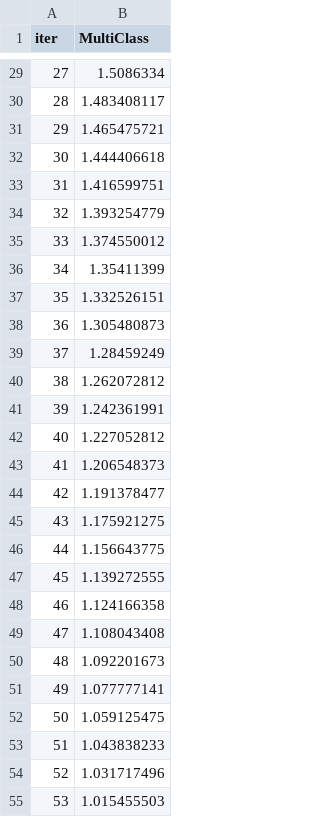
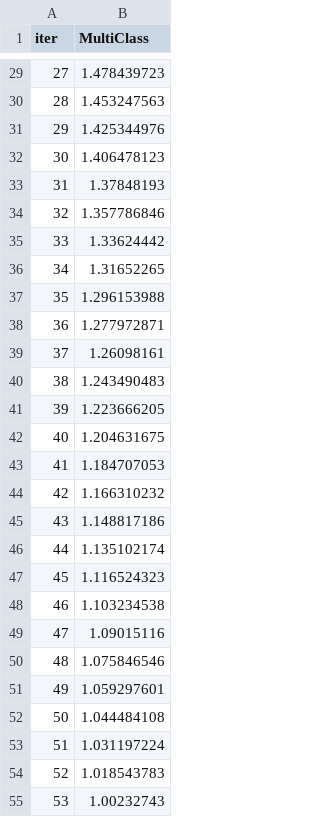
Before and after one commit to MarkHarrison03/CS4125Classifier, a TSV file: catboost_info/learn_error.tsv, drawn as a sheet; only a part is shown, gaps mark what is left out; the diff covers the shown part only.

```diff
--- a/catboost_info/learn_error.tsv
+++ b/catboost_info/learn_error.tsv
@@ -29,27 +29,27 @@ iter	MultiClass
-27	1.5086334
-28	1.483408117
-29	1.465475721
-30	1.444406618
-31	1.416599751
-32	1.393254779
-33	1.374550012
-34	1.35411399
-35	1.332526151
-36	1.305480873
-37	1.28459249
-38	1.262072812
-39	1.242361991
-40	1.227052812
-41	1.206548373
-42	1.191378477
-43	1.175921275
-44	1.156643775
-45	1.139272555
-46	1.124166358
-47	1.108043408
-48	1.092201673
-49	1.077777141
-50	1.059125475
-51	1.043838233
-52	1.031717496
-53	1.015455503
+27	1.478439723
+28	1.453247563
+29	1.425344976
+30	1.406478123
+31	1.37848193
+32	1.357786846
+33	1.33624442
+34	1.31652265
+35	1.296153988
+36	1.277972871
+37	1.26098161
+38	1.243490483
+39	1.223666205
+40	1.204631675
+41	1.184707053
+42	1.166310232
+43	1.148817186
+44	1.135102174
+45	1.116524323
+46	1.103234538
+47	1.09015116
+48	1.075846546
+49	1.059297601
+50	1.044484108
+51	1.031197224
+52	1.018543783
+53	1.00232743
```
Also changed, not shown: 73 edited cells elsewhere in this file, catboost_info/time_left.tsv, 17 other files.
